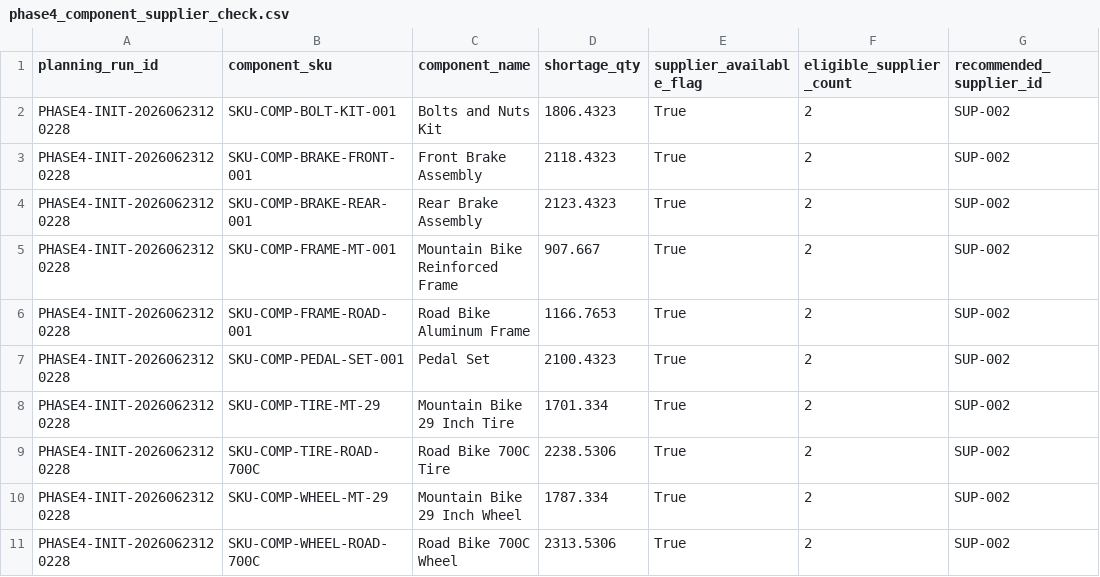
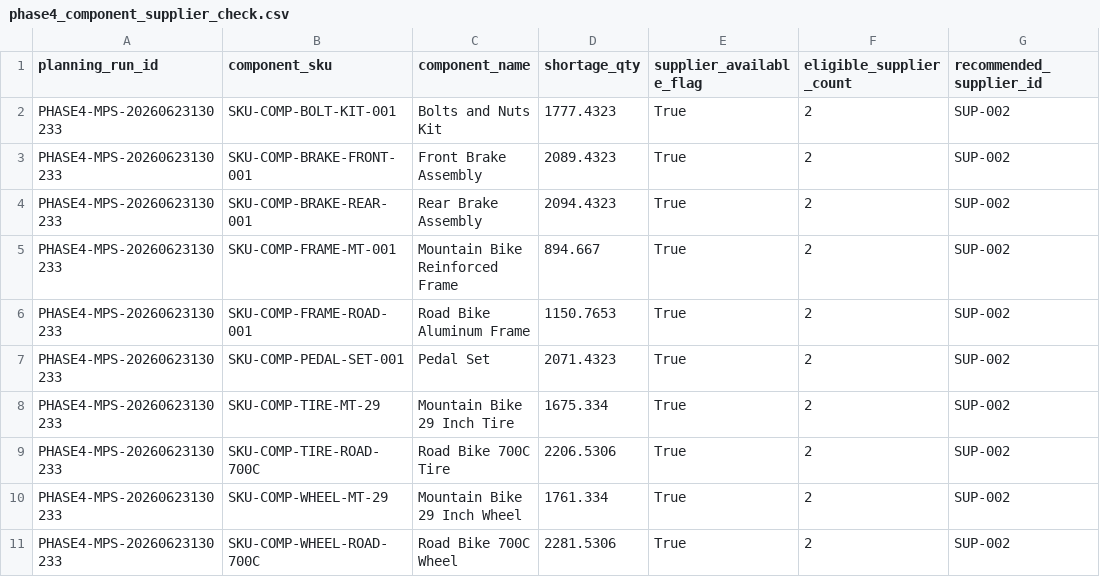
Before and after one commit to sakes-eid/ERP_Demand_Smart_Forecast, a CSV file: phase 2/outputs/phase4_component_supplier_check.csv, drawn as a sheet; only a part is shown; the diff names each change by its address in the sheet, - before the commit and + after, or states it on an @@ line.

Commit message:
Add rolling MPS balance for Phase 4

```diff
--- a/phase 2/outputs/phase4_component_supplier_check.csv
+++ b/phase 2/outputs/phase4_component_supplier_check.csv
-A2:A11 (planning_run_id): PHASE4-INIT-20260623120228
+A2:A11 (planning_run_id): PHASE4-MPS-20260623130233
-D2 (shortage_qty): 1806.4323
+D2 (shortage_qty): 1777.4323
-D3 (shortage_qty): 2118.4323
+D3 (shortage_qty): 2089.4323
-D4 (shortage_qty): 2123.4323
+D4 (shortage_qty): 2094.4323
-D5 (shortage_qty): 907.667
+D5 (shortage_qty): 894.667
-D6 (shortage_qty): 1166.7653
+D6 (shortage_qty): 1150.7653
-D7 (shortage_qty): 2100.4323
+D7 (shortage_qty): 2071.4323
-D8 (shortage_qty): 1701.334
+D8 (shortage_qty): 1675.334
-D9 (shortage_qty): 2238.5306
+D9 (shortage_qty): 2206.5306
-D10 (shortage_qty): 1787.334
+D10 (shortage_qty): 1761.334
-D11 (shortage_qty): 2313.5306
+D11 (shortage_qty): 2281.5306
```
Also changed, not shown: phase 1/outputs/phase1_demand_planning_context.csv, phase 1/outputs/phase1_forecast_kpis.csv, 38 other files.
